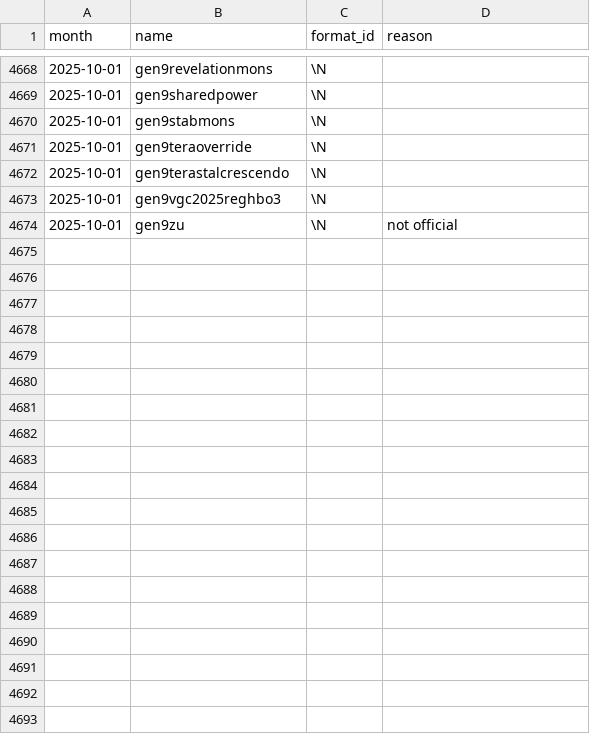
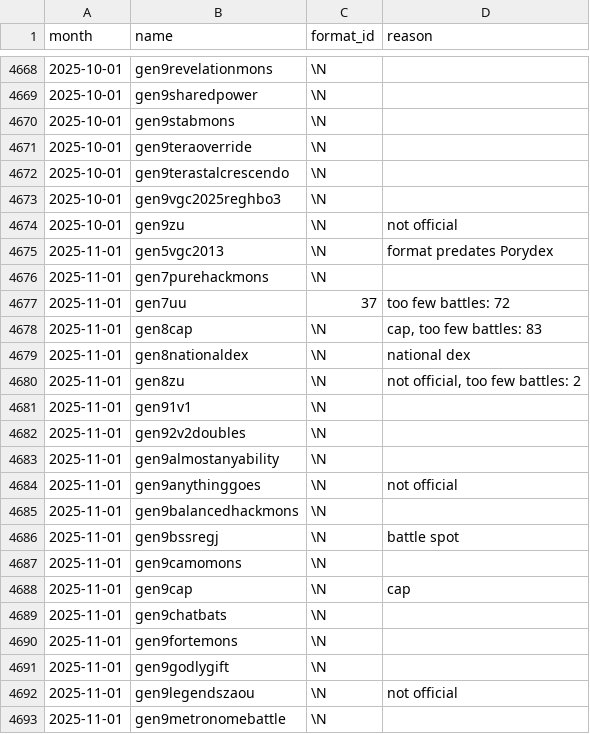
Before and after one commit to jpirnat/dex, a CSV file: data/showdown_formats_to_ignore.csv, drawn as a sheet; only a part is shown, gaps mark what is left out; the diff covers the shown part only.

Commit message:
Formats for 2025-11.

```diff
--- a/data/showdown_formats_to_ignore.csv
+++ b/data/showdown_formats_to_ignore.csv
@@ -4674 +4674,20 @@ month,name,format_id,reason
 2025-10-01,gen9zu,\N,not official
+2025-11-01,gen5vgc2013,\N,format predates Porydex
+2025-11-01,gen7purehackmons,\N,
+2025-11-01,gen7uu,37,too few battles: 72
+2025-11-01,gen8cap,\N,"cap, too few battles: 83"
+2025-11-01,gen8nationaldex,\N,national dex
+2025-11-01,gen8zu,\N,"not official, too few battles: 2"
+2025-11-01,gen91v1,\N,
+2025-11-01,gen92v2doubles,\N,
+2025-11-01,gen9almostanyability,\N,
+2025-11-01,gen9anythinggoes,\N,not official
+2025-11-01,gen9balancedhackmons,\N,
+2025-11-01,gen9bssregj,\N,battle spot
+2025-11-01,gen9camomons,\N,
+2025-11-01,gen9cap,\N,cap
+2025-11-01,gen9chatbats,\N,
+2025-11-01,gen9fortemons,\N,
+2025-11-01,gen9godlygift,\N,
+2025-11-01,gen9legendszaou,\N,not official
+2025-11-01,gen9metronomebattle,\N,
```
Also changed, not shown: 15 added rows elsewhere in this file, data/showdown_formats_to_import.csv, data/showdown_items_to_ignore.csv, 1 other file.
